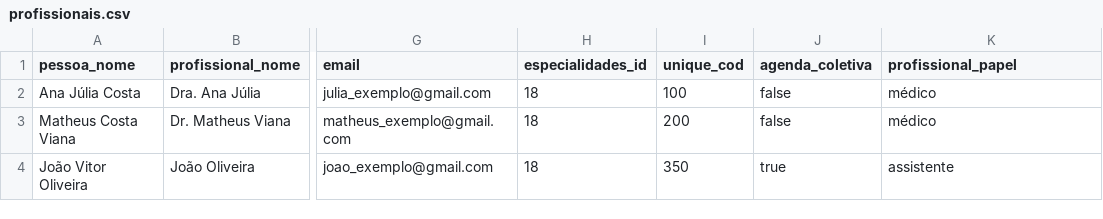
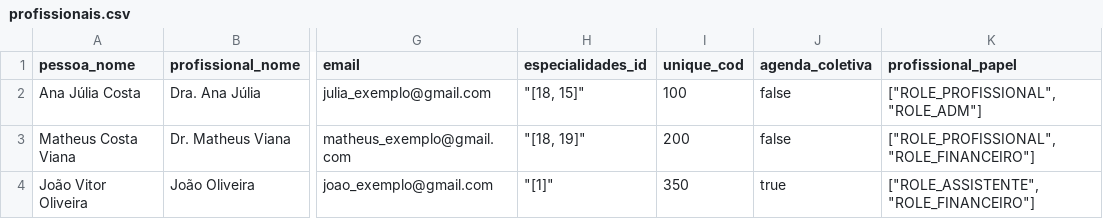
Before and after one commit to ebrain-clinic/tech-docs, a CSV file: docs/arquivos_exemplos/profissionais.csv, drawn as a sheet; only a part is shown, gaps mark what is left out; the diff names each change by its address in the sheet, - before the commit and + after, or states it on an @@ line.

```diff
--- a/docs/arquivos_exemplos/profissionais.csv
+++ b/docs/arquivos_exemplos/profissionais.csv
-H2 (especialidades_id): 18
+H2 (especialidades_id): "[18, 15]"
-K2 (profissional_papel): médico
+K2 (profissional_papel): ["ROLE_PROFISSIONAL", "ROLE_ADM"]
-H3 (especialidades_id): 18
+H3 (especialidades_id): "[18, 19]"
-K3 (profissional_papel): médico
+K3 (profissional_papel): ["ROLE_PROFISSIONAL", "ROLE_FINANCEIRO"]
-H4 (especialidades_id): 18
+H4 (especialidades_id): "[1]"
-K4 (profissional_papel): assistente
+K4 (profissional_papel): ["ROLE_ASSISTENTE", "ROLE_FINANCEIRO"]
```
Also changed, not shown: 1 other file.
